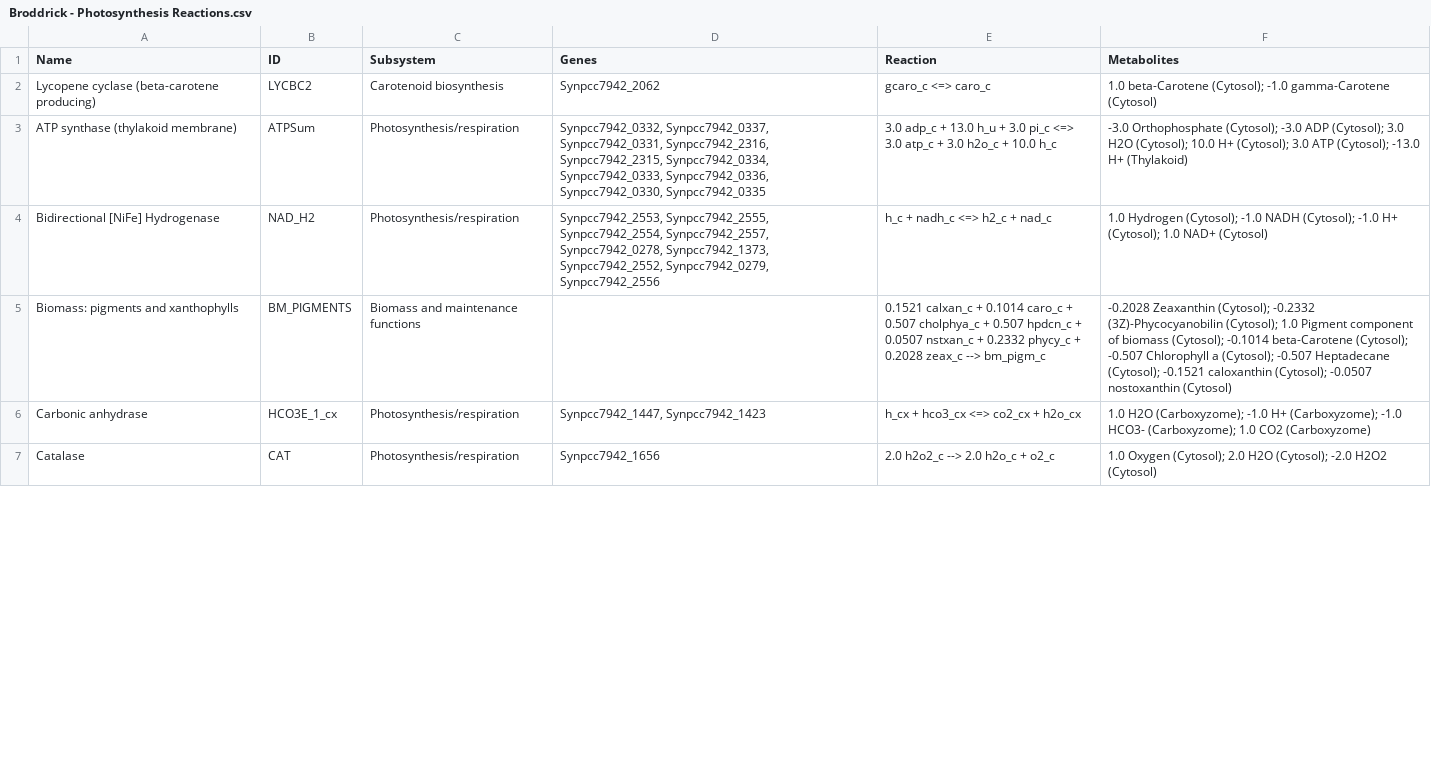
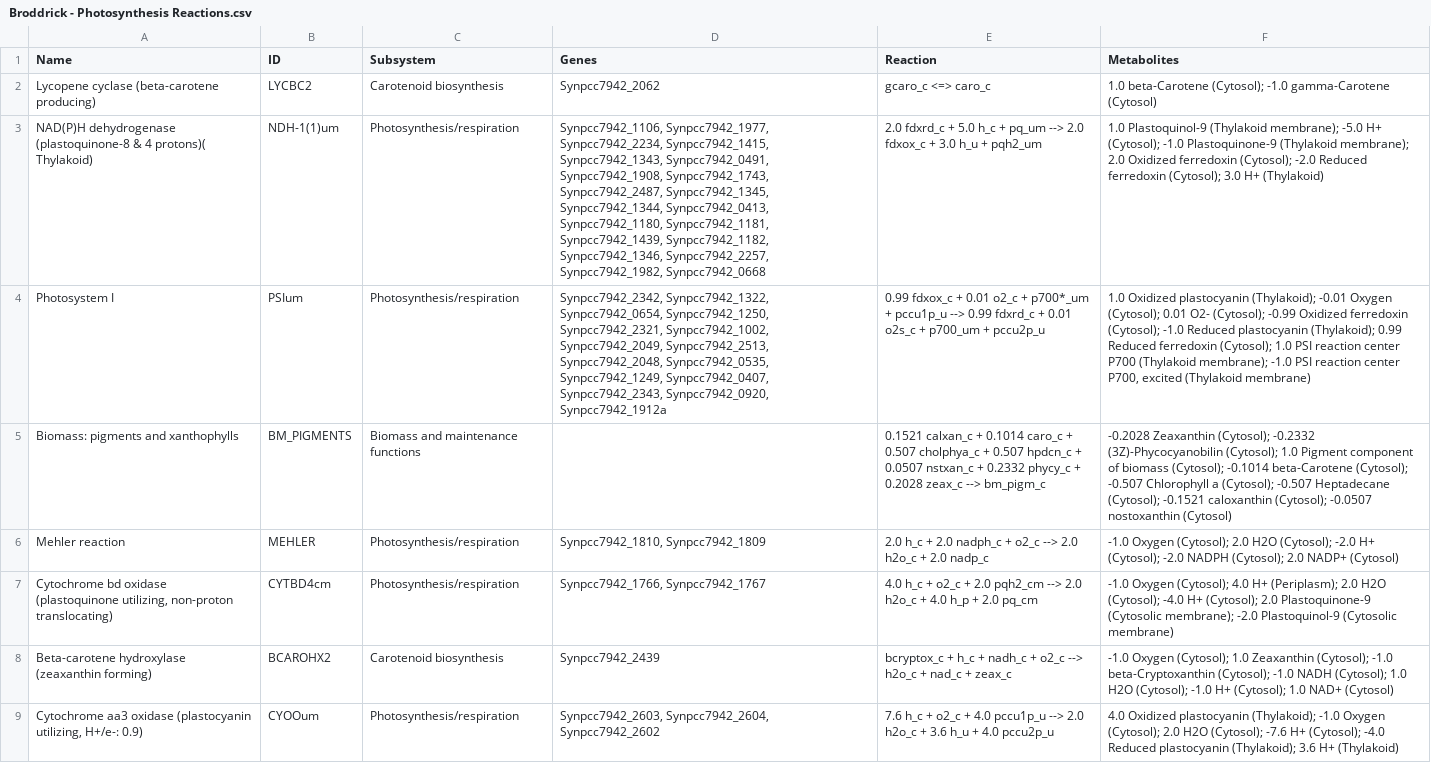
Before and after one commit to Fabian11lrg/CobraPy-Model-Photosynthesis, a CSV file: Model iJB785 Analysis/Broddrick - Photosynthesis Reactions.csv, drawn as a sheet; only a part is shown; the shorter side is filled out with more unchanged rows; removed rows and columns are numbered as before the commit, all else as after; the diff covers the shown part only; the diff names each change by its address in the sheet, - before the commit and + after, or states it on an @@ line.

```diff
--- a/Model iJB785 Analysis/Broddrick - Photosynthesis Reactions.csv
+++ b/Model iJB785 Analysis/Broddrick - Photosynthesis Reactions.csv
-row 3: ATP synthase (thylakoid membrane) | ATPSum | Photosynthesis/respiration | Synpcc7942_0332, Synpcc7942_0337, Synpcc7942_0331, Synpcc7942_2316, Synpcc7942_2315, Synpcc7942_0334, Synpcc7942_0333, Synpcc7942_0336, Synpcc7942_0330, Synpcc7942_0335 | 3.0 adp_c + 13.0 h_u + 3.0 pi_c <=> 3.0 atp_c + 3.0 h2o_c + 10.0 h_c | -3.0 Orthophosphate (Cytosol); -3.0 ADP (Cytosol); 3.0 H2O (Cytosol); 10.0 H+ (Cytosol); 3.0 ATP (Cytosol); -13.0 H+ (Thylakoid)
-row 4: Bidirectional [NiFe] Hydrogenase | NAD_H2 | Photosynthesis/respiration | Synpcc7942_2553, Synpcc7942_2555, Synpcc7942_2554, Synpcc7942_2557, Synpcc7942_0278, Synpcc7942_1373, Synpcc7942_2552, Synpcc7942_0279, Synpcc7942_2556 | h_c + nadh_c <=> h2_c + nad_c | 1.0 Hydrogen (Cytosol); -1.0 NADH (Cytosol); -1.0 H+ (Cytosol); 1.0 NAD+ (Cytosol)
+row 3: NAD(P)H dehydrogenase (plastoquinone-8 & 4 protons)( Thylakoid) | NDH-1(1)um | Photosynthesis/respiration | Synpcc7942_1106, Synpcc7942_1977, Synpcc7942_2234, Synpcc7942_1415, Synpcc7942_1343, Synpcc7942_0491, Synpcc7942_1908, Synpcc7942_1743, Synpcc7942_2487, Synpcc7942_1345, Synpcc7942_1344, Synpcc7942_0413, Synpcc7942_1180, Synpcc7942_1181, Synpcc7942_1439, Synpcc7942_1182, Synpcc7942_1346, Synpcc7942_2257, Synpcc7942_1982, Synpcc7942_0668 | 2.0 fdxrd_c + 5.0 h_c + pq_um --> 2.0 fdxox_c + 3.0 h_u + pqh2_um | 1.0 Plastoquinol-9 (Thylakoid membrane); -5.0 H+ (Cytosol); -1.0 Plastoquinone-9 (Thylakoid membrane); 2.0 Oxidized ferredoxin (Cytosol); -2.0 Reduced ferredoxin (Cytosol); 3.0 H+ (Thylakoid)
+row 4: Photosystem I | PSIum | Photosynthesis/respiration | Synpcc7942_2342, Synpcc7942_1322, Synpcc7942_0654, Synpcc7942_1250, Synpcc7942_2321, Synpcc7942_1002, Synpcc7942_2049, Synpcc7942_2513, Synpcc7942_2048, Synpcc7942_0535, Synpcc7942_1249, Synpcc7942_0407, Synpcc7942_2343, Synpcc7942_0920, Synpcc7942_1912a | 0.99 fdxox_c + 0.01 o2_c + p700*_um + pccu1p_u --> 0.99 fdxrd_c + 0.01 o2s_c + p700_um + pccu2p_u | 1.0 Oxidized plastocyanin (Thylakoid); -0.01 Oxygen (Cytosol); 0.01 O2- (Cytosol); -0.99 Oxidized ferredoxin (Cytosol); -1.0 Reduced plastocyanin (Thylakoid); 0.99 Reduced ferredoxin (Cytosol); 1.0 PSI reaction center P700 (Thylakoid membrane); -1.0 PSI reaction center P700, excited (Thylakoid membrane)
@@ row 19 moved to row 6: Mehler reaction @@
@@ row 11 moved to row 7: Cytochrome bd oxidase (plastoquinone uti… @@
+row 9: Cytochrome aa3 oxidase (plastocyanin utilizing, H+/e-: 0.9) | CYOOum | Photosynthesis/respiration | Synpcc7942_2603, Synpcc7942_2604, Synpcc7942_2602 | 7.6 h_c + o2_c + 4.0 pccu1p_u --> 2.0 h2o_c + 3.6 h_u + 4.0 pccu2p_u | 4.0 Oxidized plastocyanin (Thylakoid); -1.0 Oxygen (Cytosol); 2.0 H2O (Cytosol); -7.6 H+ (Cytosol); -4.0 Reduced plastocyanin (Thylakoid); 3.6 H+ (Thylakoid)
```
Also changed, not shown: 12 added rows, 13 removed rows, 14 moved rows and 1 edited cell elsewhere in this file, 2 other files.
